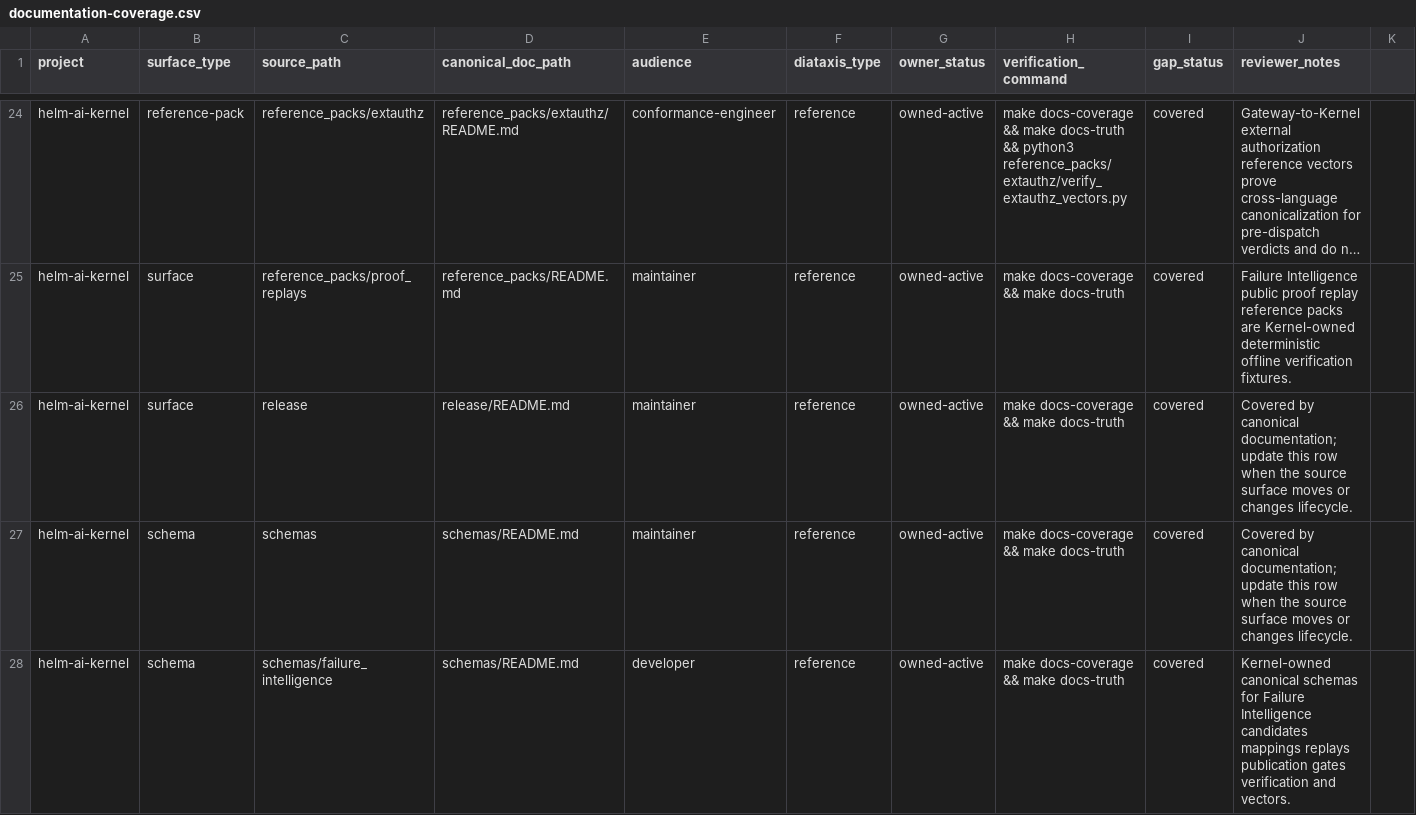
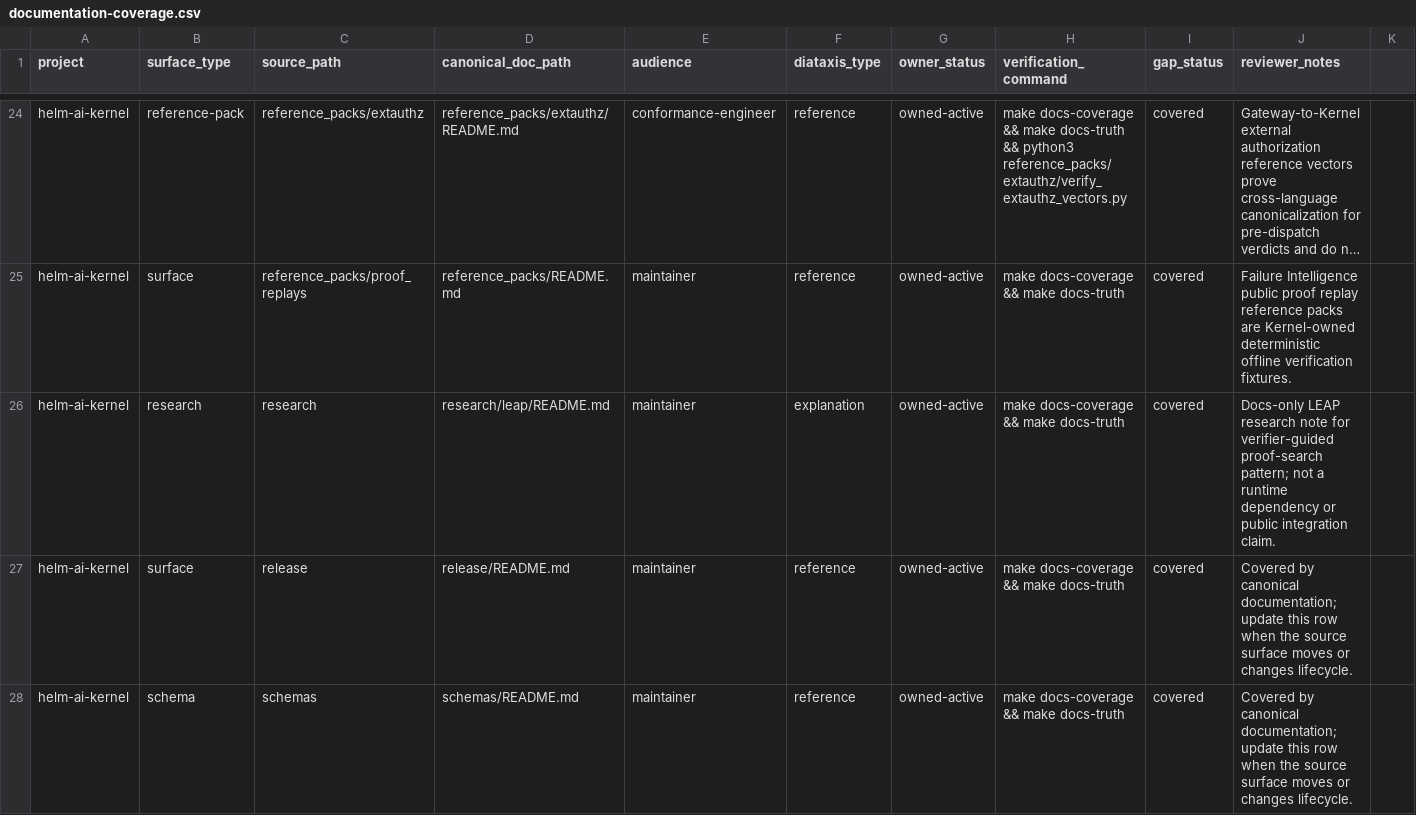
Before and after one commit to Mindburn-Labs/helm-ai-kernel, a CSV file: docs/documentation-coverage.csv, drawn as a sheet; only a part is shown, gaps mark what is left out; the shorter side is filled out with more unchanged rows; long unchanged cells end in …; rows hold the shown columns only; the diff names each change by its address in the sheet, - before the commit and + after, or states it on an @@ line.

```diff
--- a/docs/documentation-coverage.csv
+++ b/docs/documentation-coverage.csv
+row 26: helm-ai-kernel | research | research | research/leap/README.md | maintainer | explanation | owned-active | make docs-coverage && make docs-truth | covered | Docs-only LEAP research note for verifier-guided proof-search pattern; not a runtime dependency or public integration claim.
```
Also changed, not shown: 36 other files.
